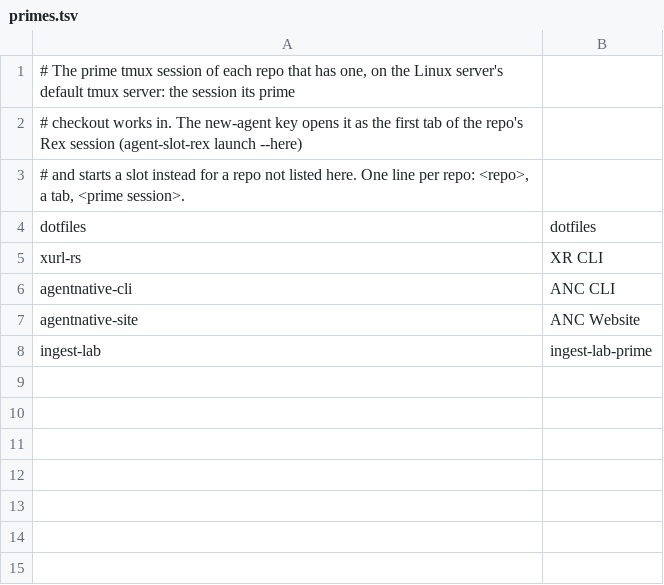
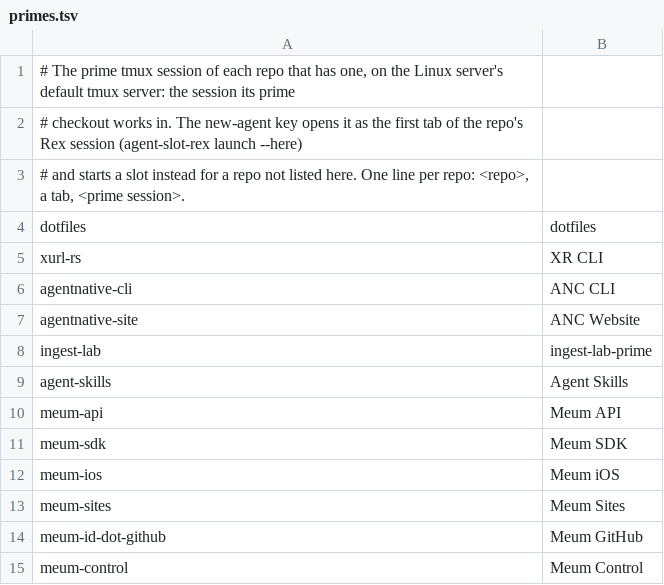
Before and after one commit to brettdavies/dotfiles, a TSV file: config/agent-slot-rex/primes.tsv, drawn as a sheet.

Commit message:
feat(agent-slot-rex): give agent-skills and the meum repos a prime (#446)
## Summary

The prime map now names seven more repos, so the new-agent key opens
each one's prime tab in its Rex session, first in the session and beside
its slots, instead of starting a slot: agent-skills and the six meum
repos (the five meum-id repos plus meum-control). Each prime's tmux
session already runs on the default tmux server with its Claude in
bypass mode.

## Changelog

### Added

- Add primes for agent-skills, meum-api, meum-sdk, meum-ios, meum-sites,
meum-id-dot-github, and meum-control, so the new-agent key opens each
repo's prime tab rather than starting a slot.

## Type of Change

- [x] `feat`: New feature (non-breaking change which adds functionality)

## Related Issues/Stories

- Story: n/a
- Issue: n/a
- Architecture: n/a
- Related PRs: None.

## Testing

- [x] Manual testing completed

**Test Summary:**

- The map lookup agent-slot-rex uses (`prime_of`) returns each new
repo's session name, and each named tmux session exists with Claude
running in pane 2.

## Files Modified

**Modified:**

- `config/agent-slot-rex/primes.tsv`

**Created:**

- None.

**Renamed:**

- None.

**Deleted:**

- None.

## Breaking Changes

- [x] No breaking changes

## Deployment Notes

- [x] No special deployment steps required

## Checklist

- [x] Code follows project conventions and style guidelines
- [x] Commit messages follow [Conventional
Commits](https://www.conventionalcommits.org/)
- [x] Self-review of code completed
- [x] No new warnings or errors introduced
- [x] Changes are backward compatible (or breaking changes documented)

```diff
--- a/config/agent-slot-rex/primes.tsv
+++ b/config/agent-slot-rex/primes.tsv
@@ -8 +8,8 @@ agentnative-site	ANC Website
 ingest-lab	ingest-lab-prime
+agent-skills	Agent Skills
+meum-api	Meum API
+meum-sdk	Meum SDK
+meum-ios	Meum iOS
+meum-sites	Meum Sites
+meum-id-dot-github	Meum GitHub
+meum-control	Meum Control
```
